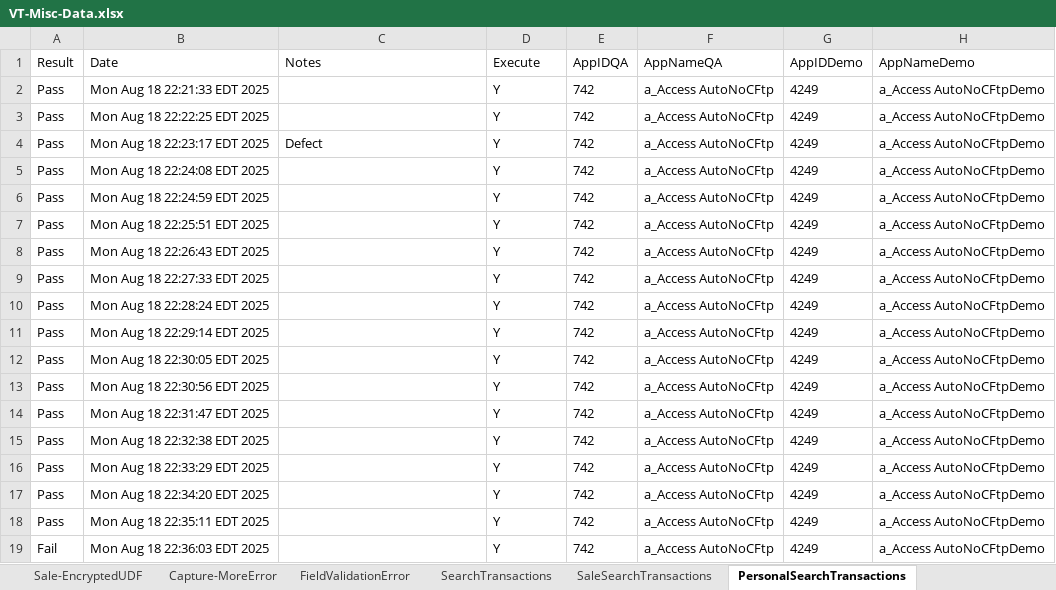
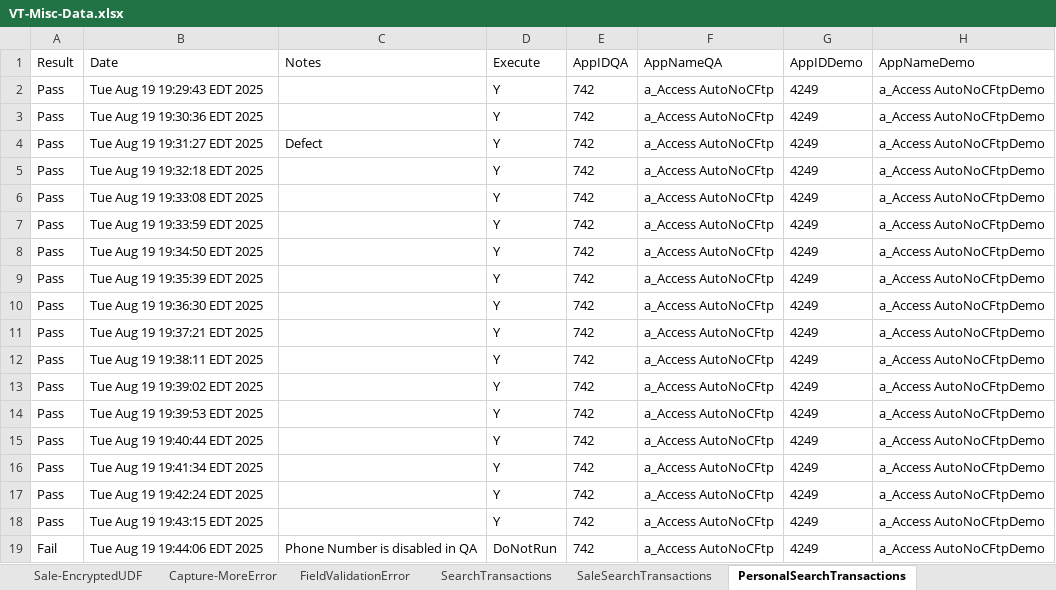
Before and after one commit to dcusend/VPS-Katalon, an Excel workbook: KatalonData/Bootstrap/VT-Misc-Data.xlsx, sheet PersonalSearchTransactions, drawn as a sheet; only a part is shown; values as stored, in another font and other column widths than the file's, no borders; the diff names each change by its address in the sheet, - before the commit and + after, or states it on an @@ line.

```diff
--- a/KatalonData/Bootstrap/VT-Misc-Data.xlsx (sheet PersonalSearchTransactions)
+++ b/KatalonData/Bootstrap/VT-Misc-Data.xlsx (sheet PersonalSearchTransactions)
-B2 (Date): Mon Aug 18 22:21:33 EDT 2025
+B2 (Date): Tue Aug 19 19:29:43 EDT 2025
-B3 (Date): Mon Aug 18 22:22:25 EDT 2025
+B3 (Date): Tue Aug 19 19:30:36 EDT 2025
-B4 (Date): Mon Aug 18 22:23:17 EDT 2025
+B4 (Date): Tue Aug 19 19:31:27 EDT 2025
-B5 (Date): Mon Aug 18 22:24:08 EDT 2025
+B5 (Date): Tue Aug 19 19:32:18 EDT 2025
-B6 (Date): Mon Aug 18 22:24:59 EDT 2025
+B6 (Date): Tue Aug 19 19:33:08 EDT 2025
-B7 (Date): Mon Aug 18 22:25:51 EDT 2025
+B7 (Date): Tue Aug 19 19:33:59 EDT 2025
-B8 (Date): Mon Aug 18 22:26:43 EDT 2025
+B8 (Date): Tue Aug 19 19:34:50 EDT 2025
-B9 (Date): Mon Aug 18 22:27:33 EDT 2025
+B9 (Date): Tue Aug 19 19:35:39 EDT 2025
-B10 (Date): Mon Aug 18 22:28:24 EDT 2025
+B10 (Date): Tue Aug 19 19:36:30 EDT 2025
-B11 (Date): Mon Aug 18 22:29:14 EDT 2025
+B11 (Date): Tue Aug 19 19:37:21 EDT 2025
-B12 (Date): Mon Aug 18 22:30:05 EDT 2025
+B12 (Date): Tue Aug 19 19:38:11 EDT 2025
-B13 (Date): Mon Aug 18 22:30:56 EDT 2025
+B13 (Date): Tue Aug 19 19:39:02 EDT 2025
-B14 (Date): Mon Aug 18 22:31:47 EDT 2025
+B14 (Date): Tue Aug 19 19:39:53 EDT 2025
-B15 (Date): Mon Aug 18 22:32:38 EDT 2025
+B15 (Date): Tue Aug 19 19:40:44 EDT 2025
-B16 (Date): Mon Aug 18 22:33:29 EDT 2025
+B16 (Date): Tue Aug 19 19:41:34 EDT 2025
-B17 (Date): Mon Aug 18 22:34:20 EDT 2025
+B17 (Date): Tue Aug 19 19:42:24 EDT 2025
-B18 (Date): Mon Aug 18 22:35:11 EDT 2025
+B18 (Date): Tue Aug 19 19:43:15 EDT 2025
-B19 (Date): Mon Aug 18 22:36:03 EDT 2025
+B19 (Date): Tue Aug 19 19:44:06 EDT 2025
-C19 (Notes): (empty)
+C19 (Notes): Phone Number is disabled in QA
-D19 (Execute): Y
+D19 (Execute): DoNotRun
```
Also changed, not shown: sheet SaleSearchTransactions, sheet FieldValidationError, KatalonData/Bootstrap/VSP-Data.xlsx, KatalonData/Bootstrap/VSP-Payments-Data.xlsx, 54 other files.
